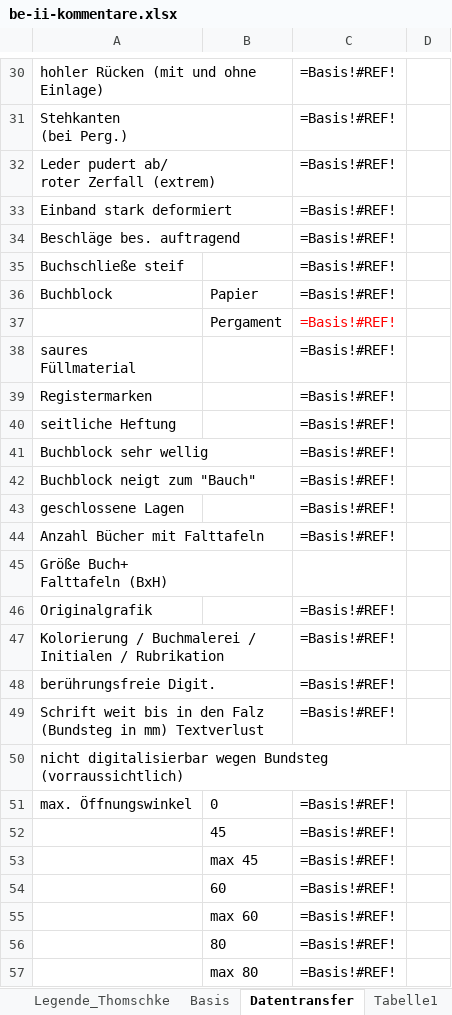
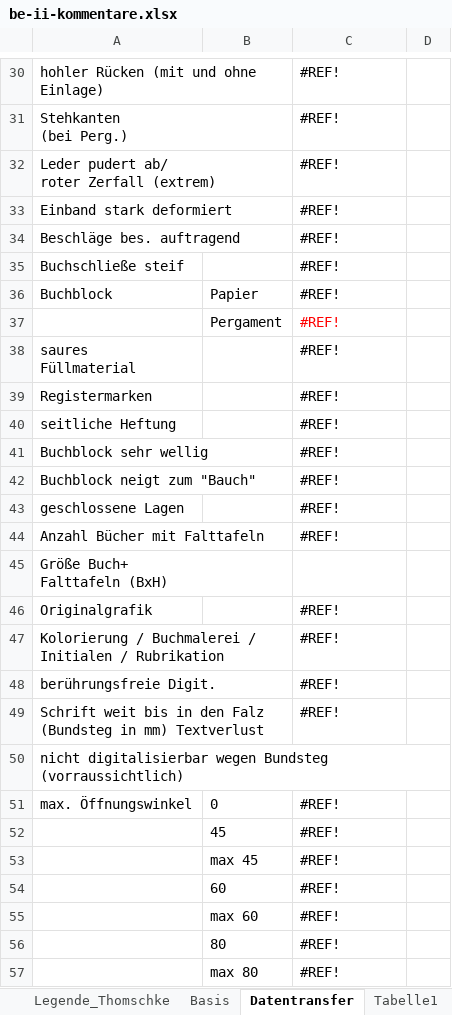
Before and after one commit to buchmuseum/vrekon, an Excel workbook: notebooks/thomschke/be-ii-kommentare.xlsx, sheet Datentransfer, drawn as a sheet; only a part is shown, gaps mark what is left out; values as stored, in another font and other column widths than the file's, no borders; formulas without a stored value are shown as written; the diff covers the shown part only; the diff names each change by its address in the sheet, - before the commit and + after, or states it on an @@ line.

```diff
--- a/notebooks/thomschke/be-ii-kommentare.xlsx (sheet Datentransfer)
+++ b/notebooks/thomschke/be-ii-kommentare.xlsx (sheet Datentransfer)
-C30:C44: =Basis!#REF!
+C30:C44: #REF!
-C46:C49: =Basis!#REF!
+C46:C49: #REF!
-C51:C57: =Basis!#REF!
+C51:C57: #REF!
```
Also changed, not shown: 55 edited cells elsewhere in this sheet, sheet Basis, notebooks/listen_fin/böink.xlsx, notebooks/listen_fin/böm.xlsx, 7 other files.
